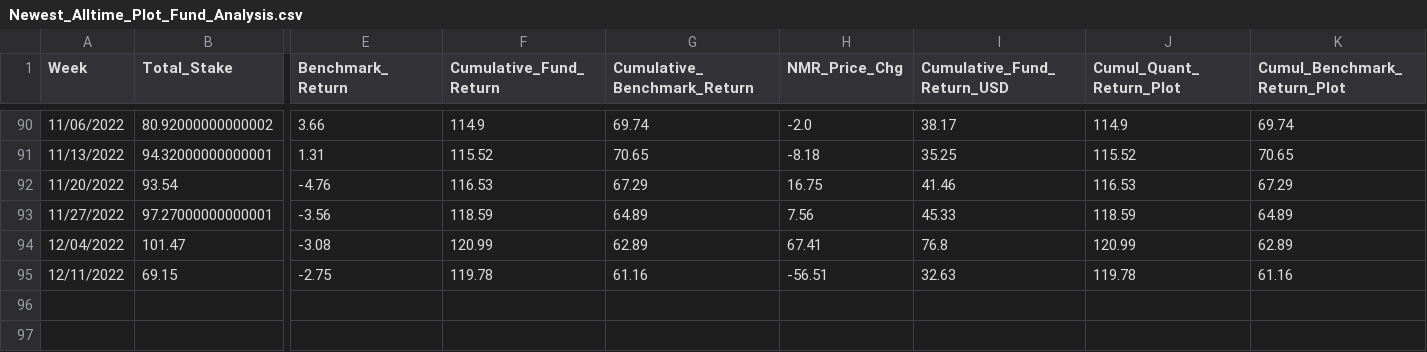
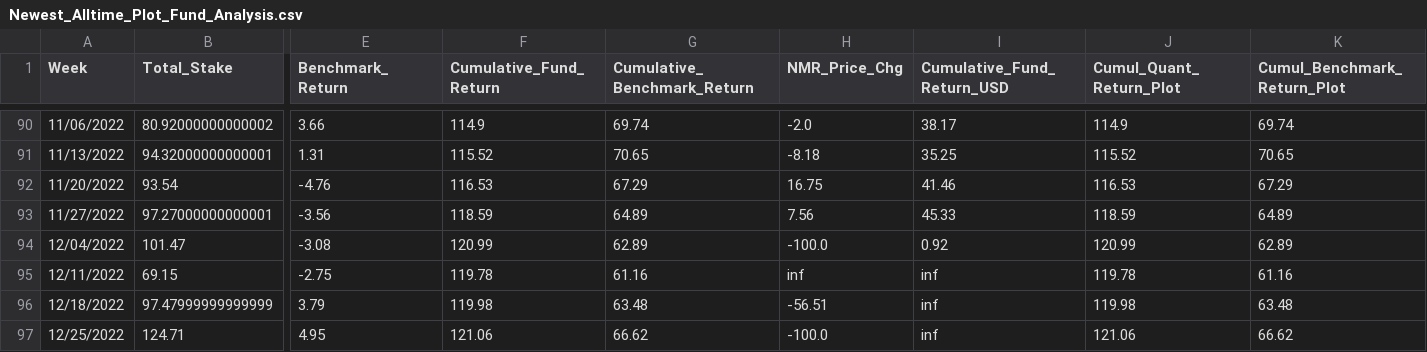
Before and after one commit to ptlorenz/hyphy-capital.com, a CSV file: Newest_Alltime_Plot_Fund_Analysis.csv, drawn as a sheet; only a part is shown, gaps mark what is left out; rows hold the shown columns only; the diff names each change by its address in the sheet, - before the commit and + after, or states it on an @@ line.

Commit message:
Numerai Round 384 Update

```diff
--- a/Newest_Alltime_Plot_Fund_Analysis.csv
+++ b/Newest_Alltime_Plot_Fund_Analysis.csv
-H94 (NMR_Price_Chg): 67.41
+H94 (NMR_Price_Chg): -100.0
-I94 (Cumulative_Fund_Return_USD): 76.8
+I94 (Cumulative_Fund_Return_USD): 0.92
-H95 (NMR_Price_Chg): -56.51
+H95 (NMR_Price_Chg): inf
-I95 (Cumulative_Fund_Return_USD): 32.63
+I95 (Cumulative_Fund_Return_USD): inf
+row 96: 12/18/2022 | 97.47999999999999 | 3.79 | 119.98 | 63.48 | -56.51 | inf | 119.98 | 63.48
+row 97: 12/25/2022 | 124.71 | 4.95 | 121.06 | 66.62 | -100.0 | inf | 121.06 | 66.62
```
